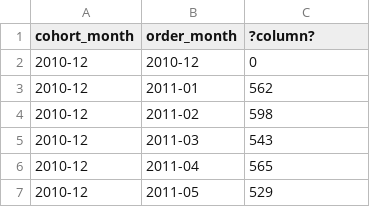
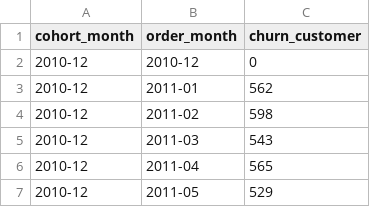
Before and after one commit to ganeshgautam-official/Cohort_Performance_And_Temporal_Trends_in_OnlineRetail, a CSV file: output/Churn Customer_Cohort.csv, drawn as a sheet; only a part is shown.

Commit message:
Update Churn Customer_Cohort.csv

```diff
--- a/output/Churn Customer_Cohort.csv
+++ b/output/Churn Customer_Cohort.csv
@@ -1,2 +1,2 @@
-"cohort_month","order_month","?column?"
+"cohort_month","order_month","churn_customer"
 "2010-12","2010-12","0"
```
